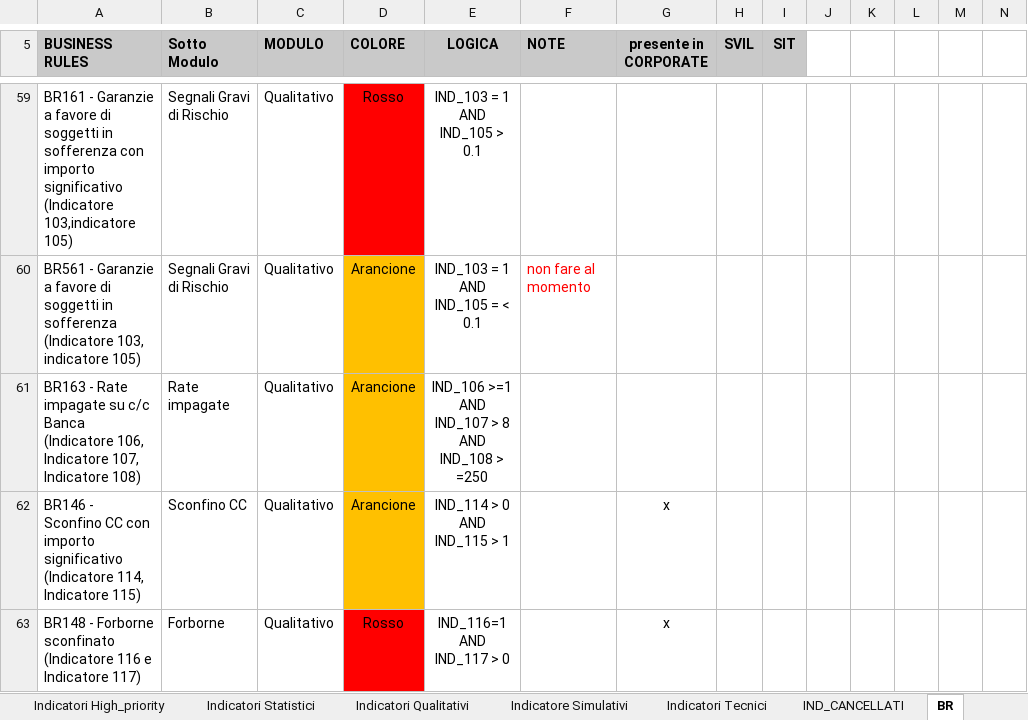
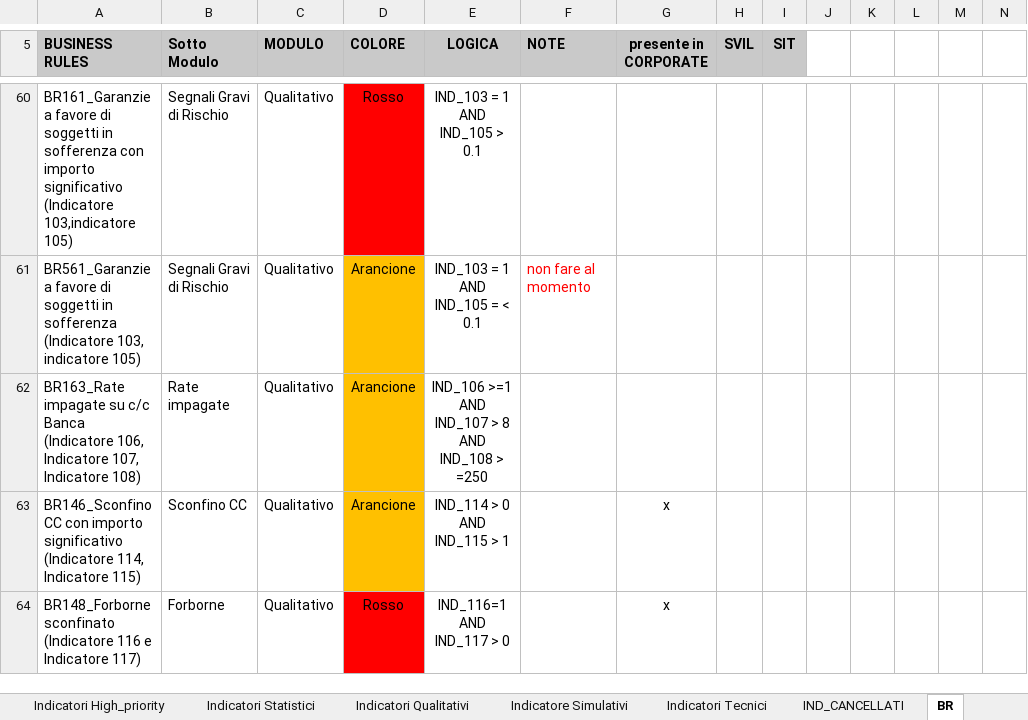
Before and after one commit to cybertop35/intelliJConf, an Excel workbook: earlywarning-pom/Document/SpecificheIndicatori/20161019 Indicatori EWS - Banche Italiane_SME_RETAIL.xlsx, sheet BR, drawn as a sheet; only a part is shown, gaps mark what is left out; values as stored, in another font and other column widths than the file's, no borders; addresses are those after the commit; the diff covers the shown part only; the diff names each change by its address in the sheet, - before the commit and + after, or states it on an @@ line.

```diff
--- a/earlywarning-pom/Document/SpecificheIndicatori/20161019 Indicatori EWS - Banche Italiane_SME_RETAIL.xlsx (sheet BR)
+++ b/earlywarning-pom/Document/SpecificheIndicatori/20161019 Indicatori EWS - Banche Italiane_SME_RETAIL.xlsx (sheet BR)
-A60 (BUSINESS RULES): BR161 - Garanzie a favore…
+A60 (BUSINESS RULES): BR161_Garanzie a favore…
-A61 (BUSINESS RULES): BR561 - Garanzie a favore…
+A61 (BUSINESS RULES): BR561_Garanzie a favore…
-A62 (BUSINESS RULES): BR163 - Rate impagate su…
+A62 (BUSINESS RULES): BR163_Rate impagate su…
-A63 (BUSINESS RULES): BR146 - Sconfino CC con…
+A63 (BUSINESS RULES): BR146_Sconfino CC con…
-A64 (BUSINESS RULES): BR148 - Forborne sconfinato (Indicatore…
+A64 (BUSINESS RULES): BR148_Forborne sconfinato (Indicatore…
```
Also changed, not shown: 1 added row, 53 edited cells and cell formats elsewhere in this sheet.
